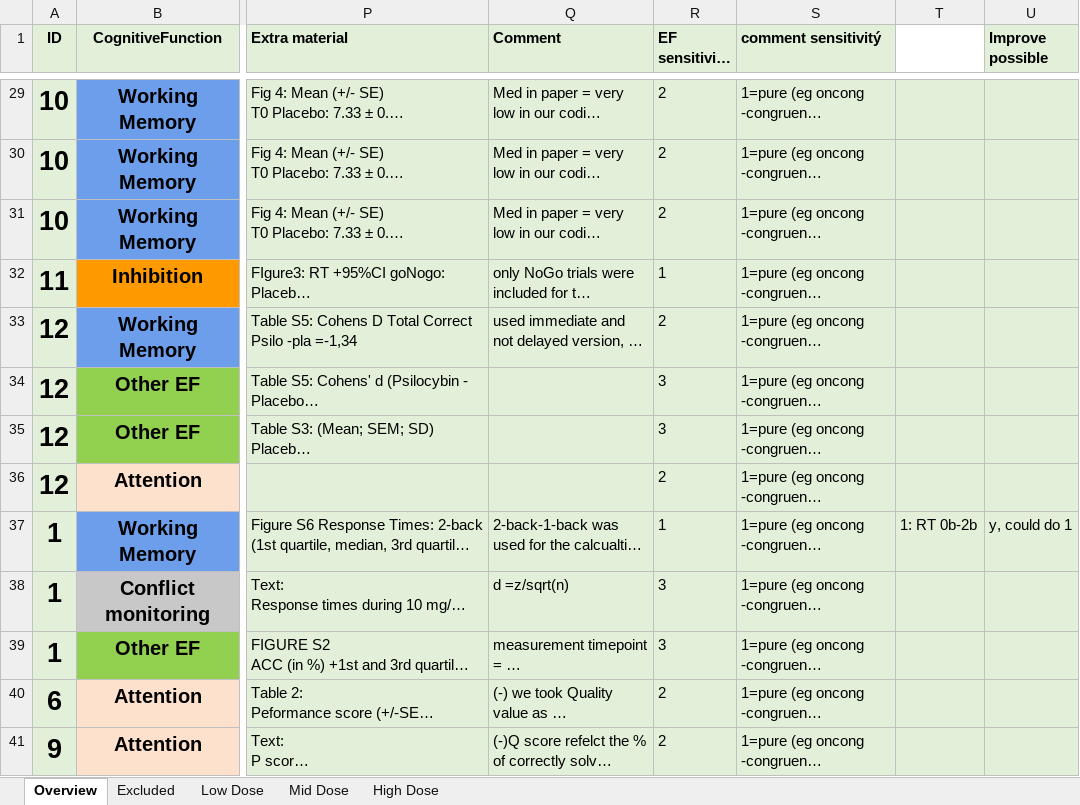
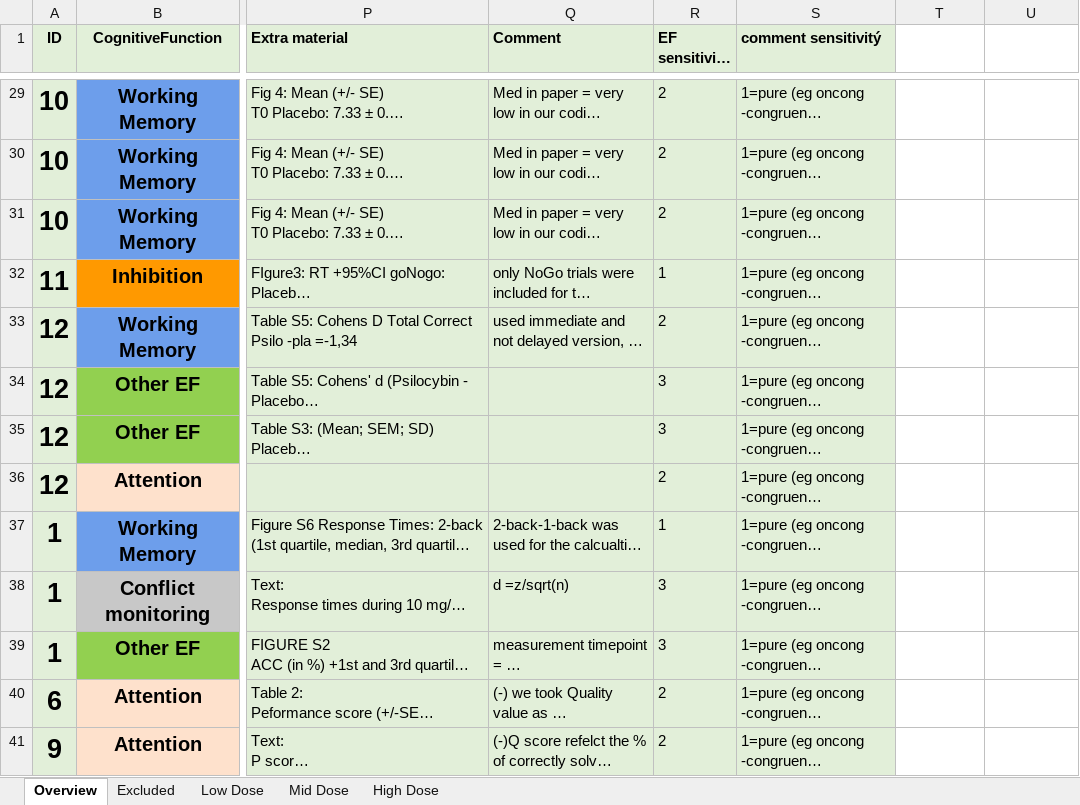
Before and after one commit to Parssayousefi/MetaAnalysis-Psilo-Cognition, an Excel workbook: Overview_Studies.xlsx, sheet Overview, drawn as a sheet; only a part is shown, gaps mark what is left out; long unchanged cells end in …; values as stored, in another font and other column widths than the file's, no borders; conditional formats not drawn; the diff covers the shown part only; the diff names each change by its address in the sheet, - before the commit and + after, or states it on an @@ line.

```diff
--- a/Overview_Studies.xlsx (sheet Overview)
+++ b/Overview_Studies.xlsx (sheet Overview)
-U1: Improve possible
+U1: (empty)
-U1 fill: #E2EFD9
+U1 fill: none
-T29:U41 fill: #E2EFD9
+T29:U41 fill: none
-T37: 1: RT 0b-2b
+T37: (empty)
-U37: y, could do 1
+U37: (empty)
```
Also changed, not shown: 5 edited cells and cell formats elsewhere in this sheet, sheet Low Dose, sheet High Dose, sheet Mid Dose, 1 other file.
